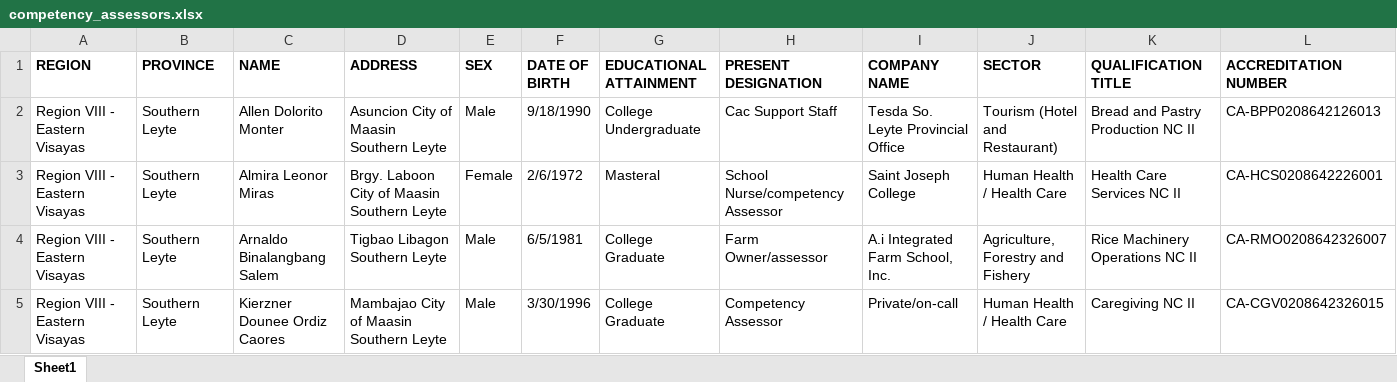
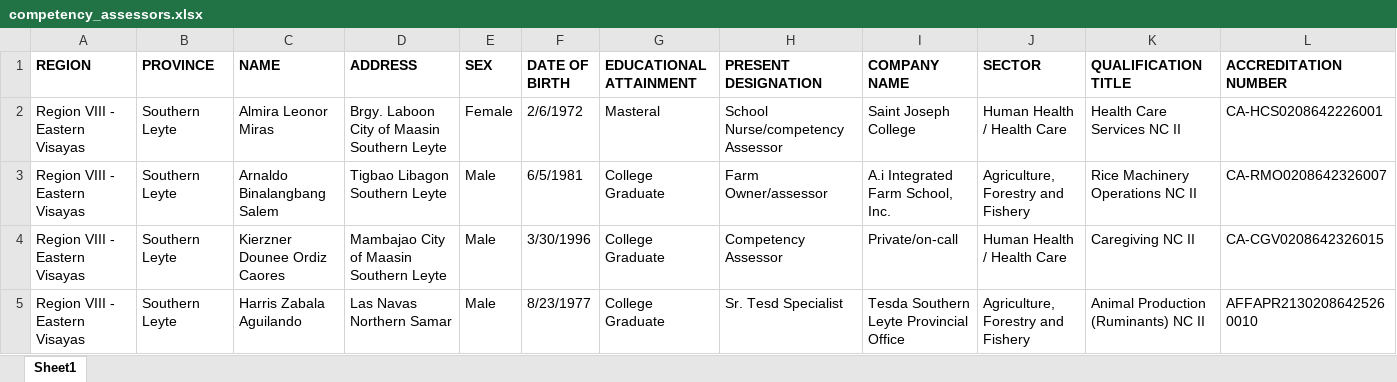
Before and after one commit to lordalric123/TesdaAutoSchedule, an Excel workbook: data/excel/competency_assessors.xlsx, sheet Sheet1, drawn as a sheet; only a part is shown; the shorter side is filled out with more unchanged rows; values as stored, in another font and other column widths than the file's, no borders; rows hold the shown columns only; the diff names each change by its address in the sheet, - before the commit and + after, or states it on an @@ line.

```diff
--- a/data/excel/competency_assessors.xlsx (sheet Sheet1)
+++ b/data/excel/competency_assessors.xlsx (sheet Sheet1)
-row 2: Region VIII - Eastern Visayas | Southern Leyte | Allen Dolorito Monter | Asuncion City of Maasin Southern Leyte | Male | 9/18/1990 | College Undergraduate | Cac Support Staff | Tesda So. Leyte Provincial Office | Tourism (Hotel and Restaurant) | Bread and Pastry Production NC II | CA-BPP0208642126013
```
Also changed, not shown: 9 other files.
